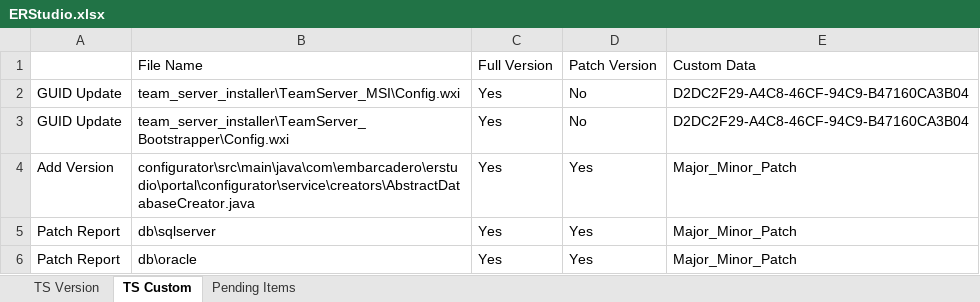
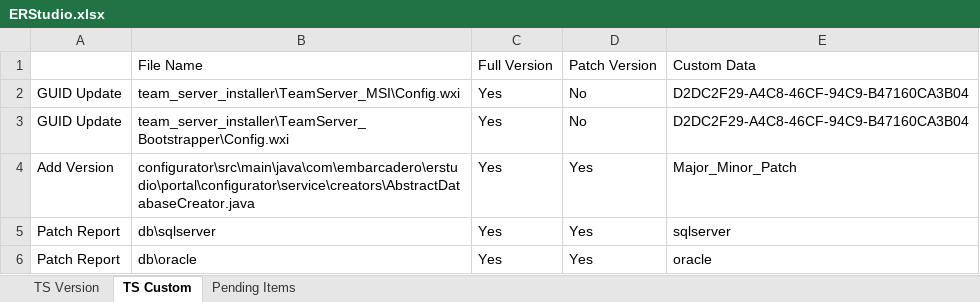
Before and after one commit to vaibhavjain3/ERStudioReleaseHelper, an Excel workbook: ERStudio.xlsx, sheet TS Custom, drawn as a sheet; values as stored, in another font and other column widths than the file's, no borders; the diff names each change by its address in the sheet, - before the commit and + after, or states it on an @@ line.

Commit message:
Change custom data for patchRepo in ERStudio.xlsx

```diff
--- a/ERStudio.xlsx (sheet TS Custom)
+++ b/ERStudio.xlsx (sheet TS Custom)
-E5: Major_Minor_Patch
+E5: sqlserver
-E6: Major_Minor_Patch
+E6: oracle
```
Also changed, not shown: 2 other files.
